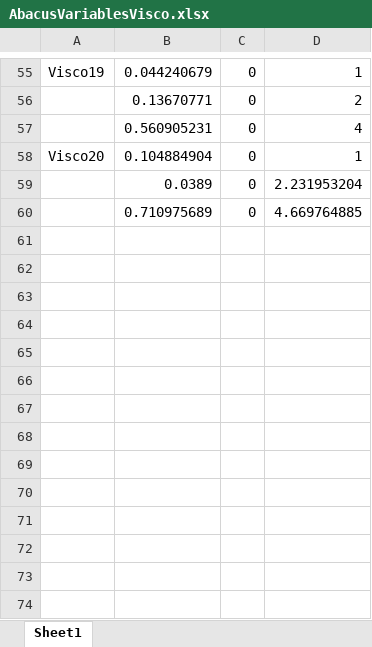
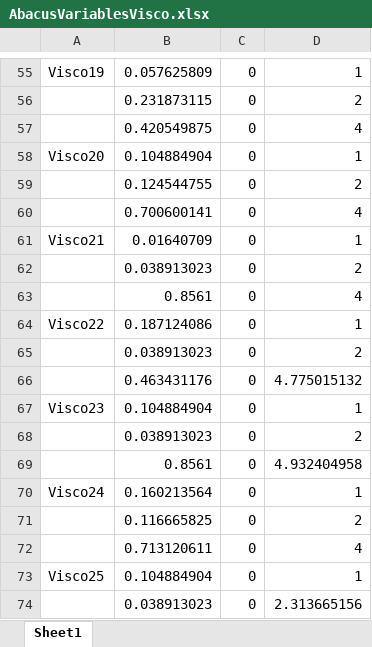
Before and after one commit to piers-ch-allen/Automated-Modelling-System, an Excel workbook: Prony Code/AbacusVariablesVisco.xlsx, sheet Sheet1, drawn as a sheet; only a part is shown, gaps mark what is left out; values as stored, in another font and other column widths than the file's, no borders; removed rows and columns are numbered as before the commit, all else as after; the diff covers the shown part only; the diff names each change by its address in the sheet, - before the commit and + after, or states it on an @@ line.

```diff
--- a/Prony Code/AbacusVariablesVisco.xlsx (sheet Sheet1)
+++ b/Prony Code/AbacusVariablesVisco.xlsx (sheet Sheet1)
-B55: 0.044240679
+B55: 0.057625809
-B56: 0.13670771
+B56: 0.231873115
-B57: 0.560905231
+B57: 0.420549875
-row 59:  | 0.0389 | 0 | 2.231953204
-row 60:  | 0.710975689 | 0 | 4.669764885
+row 59:  | 0.124544755 | 0 | 2
+row 60:  | 0.700600141 | 0 | 4
+row 61: Visco21 | 0.01640709 | 0 | 1
+row 62:  | 0.038913023 | 0 | 2
+row 63:  | 0.8561 | 0 | 4
+row 64: Visco22 | 0.187124086 | 0 | 1
+row 65:  | 0.038913023 | 0 | 2
+row 66:  | 0.463431176 | 0 | 4.775015132
+row 67: Visco23 | 0.104884904 | 0 | 1
+row 68:  | 0.038913023 | 0 | 2
+row 69:  | 0.8561 | 0 | 4.932404958
+row 70: Visco24 | 0.160213564 | 0 | 1
+row 71:  | 0.116665825 | 0 | 2
+row 72:  | 0.713120611 | 0 | 4
+row 73: Visco25 | 0.104884904 | 0 | 1
+row 74:  | 0.038913023 | 0 | 2.313665156
```
Also changed, not shown: 120 added rows, 44 removed rows, 1 moved row and 7 edited cells elsewhere in this sheet, 2 other files.
